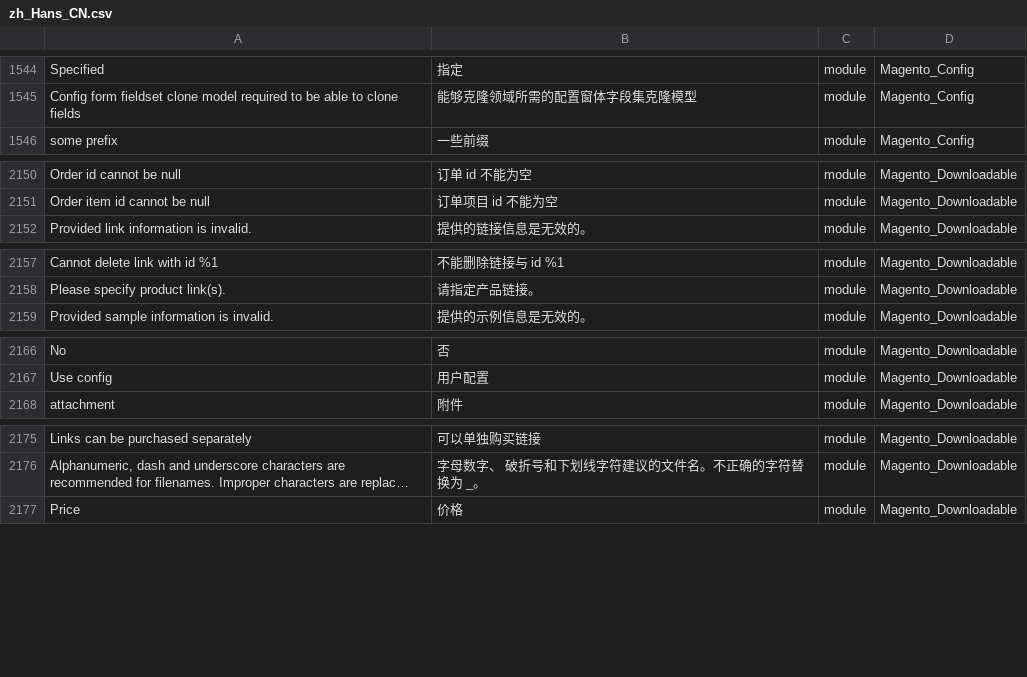
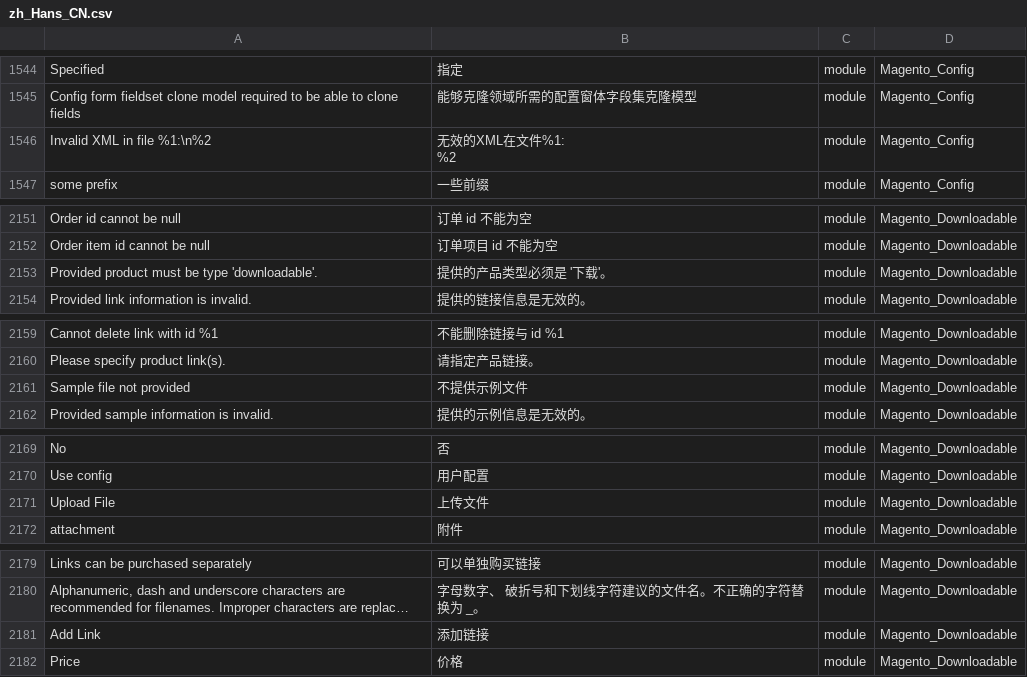
Before and after one commit to shuaiZend/language_zh_cn, a CSV file: zh_Hans_CN.csv, drawn as a sheet; only a part is shown, gaps mark what is left out; long unchanged cells end in …; ↵ is a line break in a cell; the diff covers the shown part only; the diff names each change by its address in the sheet, - before the commit and + after, or states it on an @@ line.

```diff
--- a/zh_Hans_CN.csv
+++ b/zh_Hans_CN.csv
+row 1546: Invalid XML in file %1:\n%2 | 无效的XML在文件%1: ↵ %2 | module | Magento_Config
+row 2153: Provided product must be type 'downloadable'. | 提供的产品类型必须是 '下载'。 | module | Magento_Downloadable
+row 2161: Sample file not provided | 不提供示例文件 | module | Magento_Downloadable
+row 2171: Upload File | 上传文件 | module | Magento_Downloadable
+row 2181: Add Link | 添加链接 | module | Magento_Downloadable
```
Also changed, not shown: 13 added rows elsewhere in this file, 1 other file.
